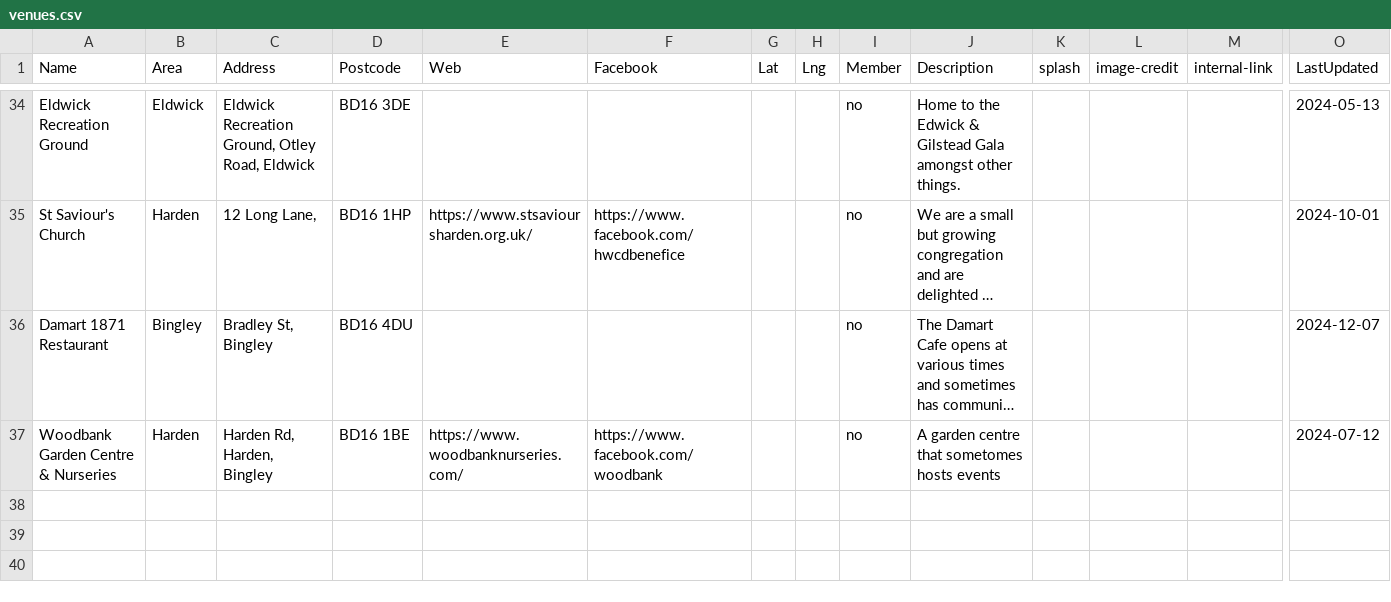
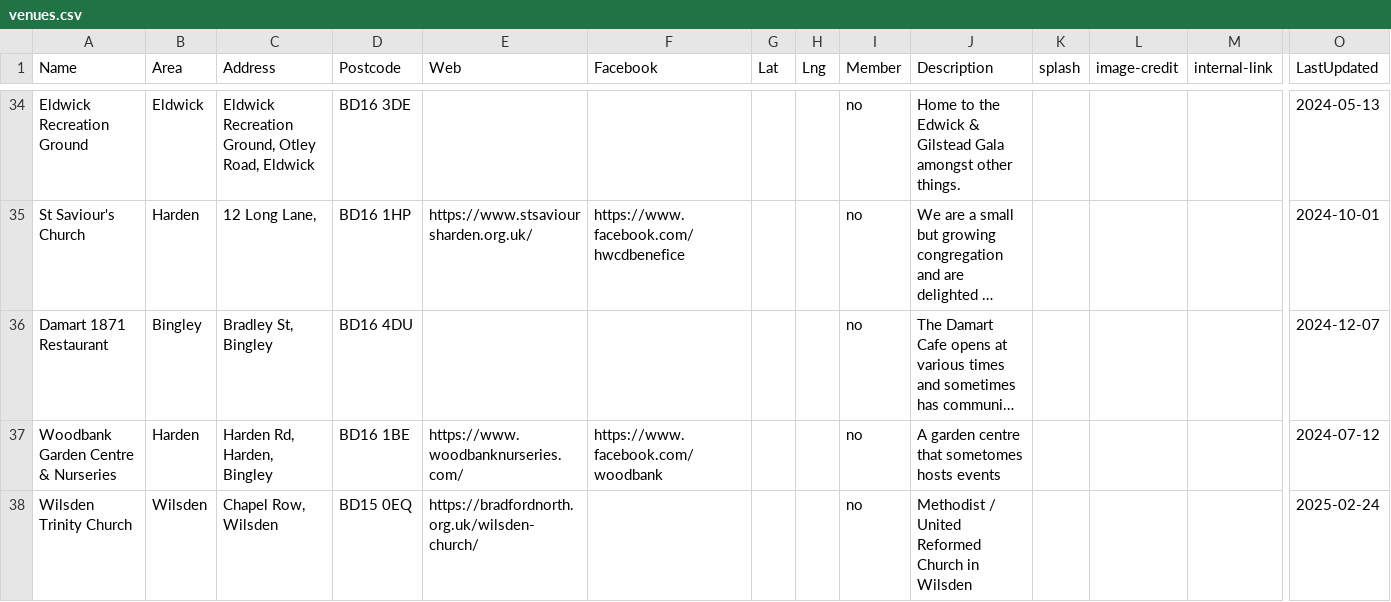
Before and after one commit to caprenter/rumble, a CSV file: docs/_data/venues.csv, drawn as a sheet; only a part is shown, gaps mark what is left out; long unchanged cells end in …; rows hold the shown columns only; the diff names each change by its address in the sheet, - before the commit and + after, or states it on an @@ line.

```diff
--- a/docs/_data/venues.csv
+++ b/docs/_data/venues.csv
+row 38: Wilsden Trinity Church | Wilsden | Chapel Row, Wilsden | BD15 0EQ | https://bradfordnorth.org.uk/wilsden-church/ |  |  |  | no | Methodist / United Reformed Church in Wilsden |  |  |  | 2025-02-24
```
Also changed, not shown: docs/_data/artists.csv, docs/_data/events.csv, 7 other files.
